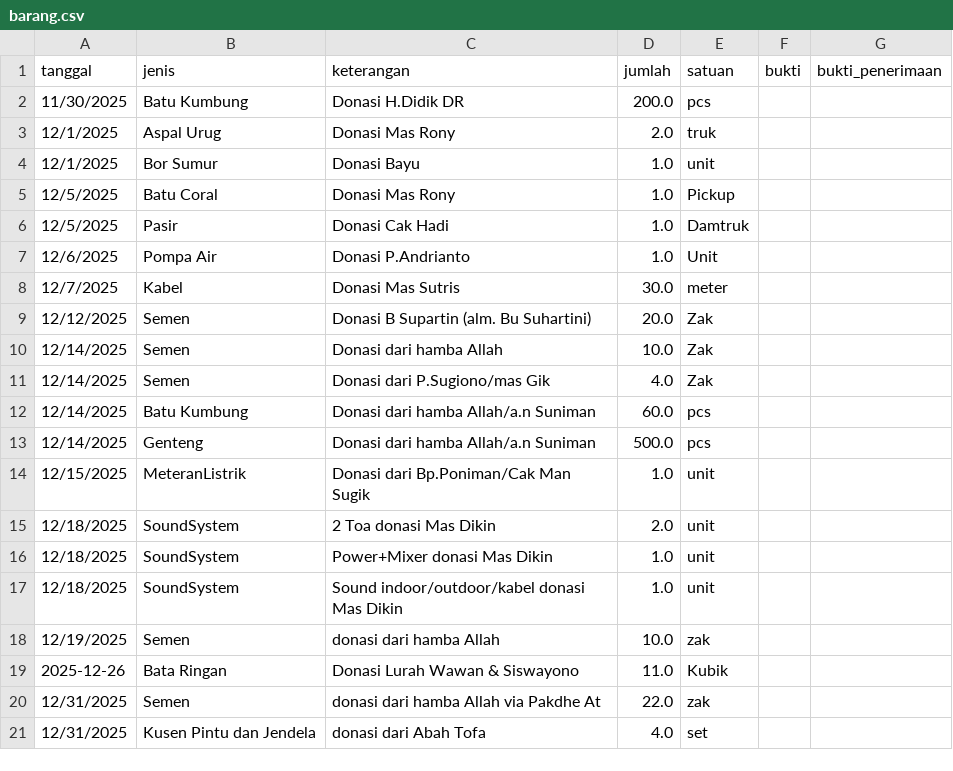
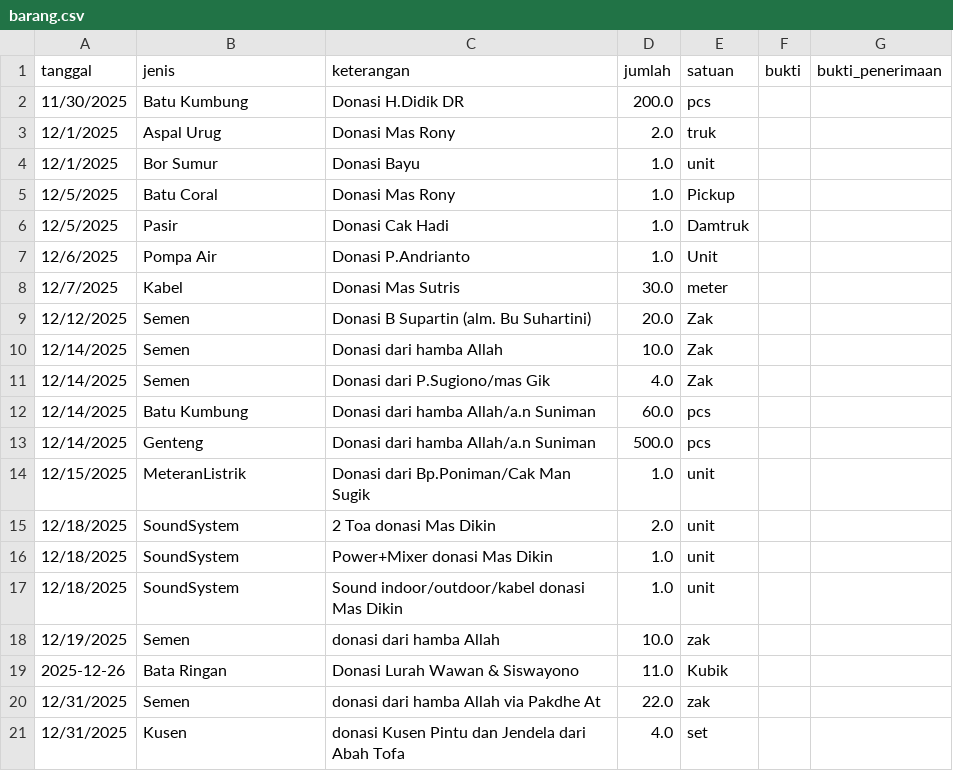
Before and after one commit to mushollaattaqwaklotok/sistem-keuangan-attaqwa, a CSV file: data/barang.csv, drawn as a sheet.

Commit message:
Update barang.csv

```diff
--- a/data/barang.csv
+++ b/data/barang.csv
@@ -20,2 +20,2 @@ tanggal,jenis,keterangan,jumlah,satuan,bukti,bukti_penerimaan
 12/31/2025,Semen,donasi dari hamba Allah via Pakdhe At,22.0,zak,,
-12/31/2025,Kusen Pintu dan Jendela,donasi dari Abah Tofa,4.0,set,,
+12/31/2025,Kusen,donasi Kusen Pintu dan Jendela dari Abah Tofa,4.0,set,,
```
